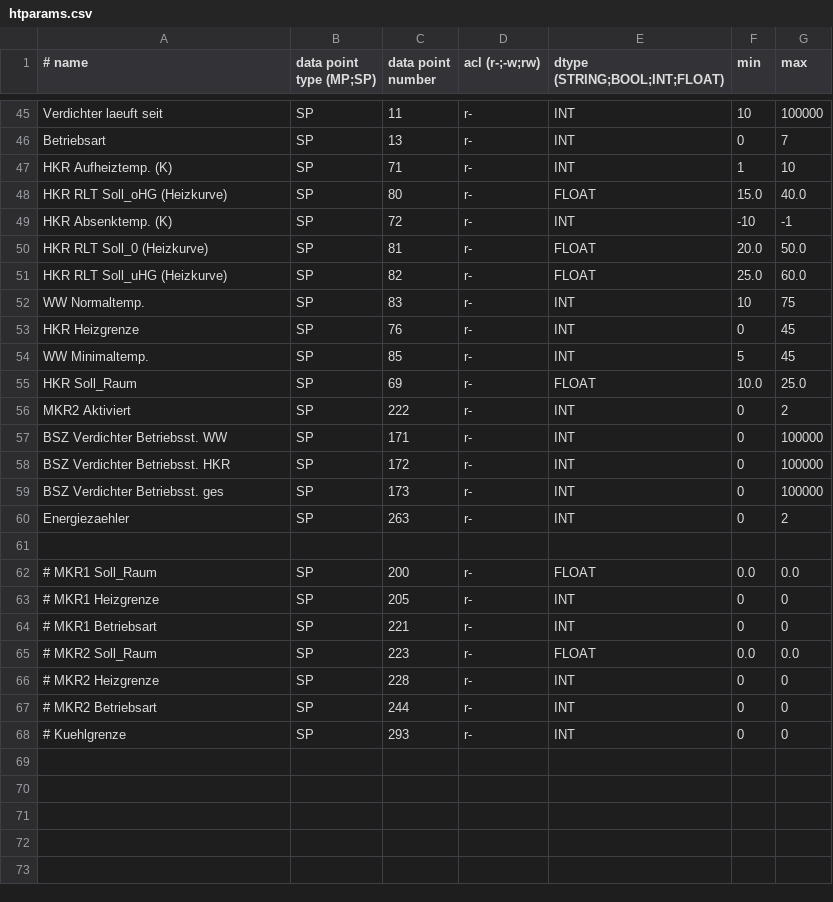
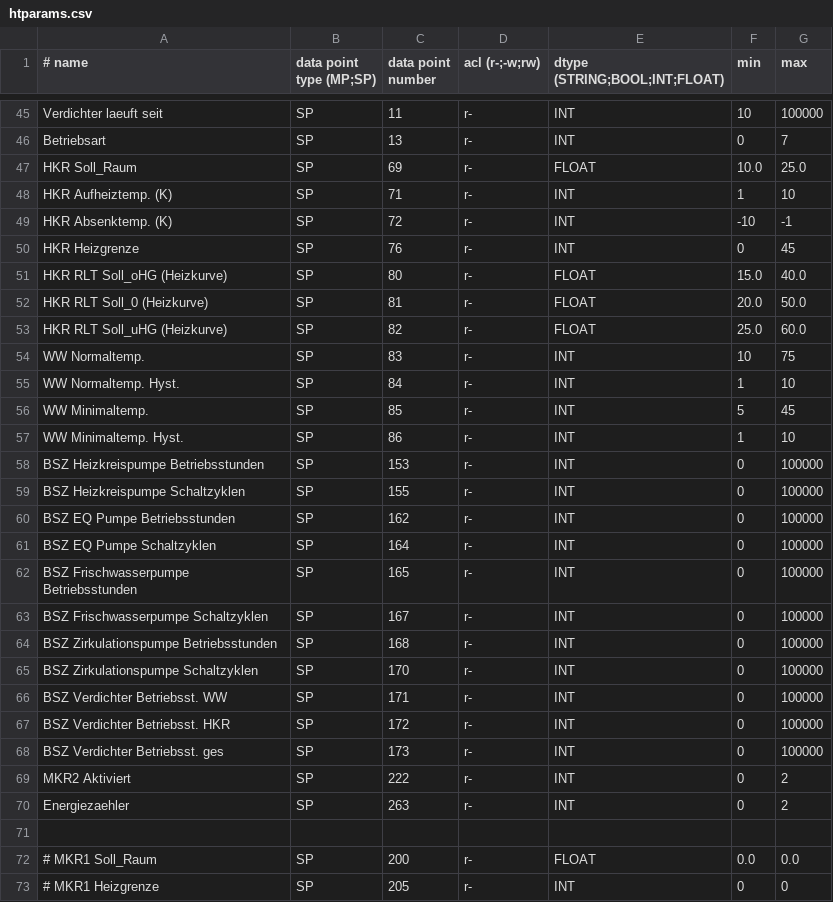
Before and after one commit to dstrigl/htheatpump, a CSV file: htheatpump/htparams.csv, drawn as a sheet; only a part is shown, gaps mark what is left out; the shorter side is filled out with more unchanged rows; the diff covers the shown part only.

Commit message:
+ Added some more heat pump parameters (data points)

```diff
--- a/htheatpump/htparams.csv
+++ b/htheatpump/htparams.csv
@@ -46,5 +46,7 @@ Verdichter laeuft seit, SP, 11, r-, INT, 10, 100000
 Betriebsart, SP, 13, r-, INT, 0, 7
+HKR Soll_Raum, SP, 69, r-, FLOAT, 10.0, 25.0
 HKR Aufheiztemp. (K), SP, 71, r-, INT, 1, 10
+HKR Absenktemp. (K), SP, 72, r-, INT, -10, -1
+HKR Heizgrenze, SP, 76, r-, INT, 0, 45
 HKR RLT Soll_oHG (Heizkurve), SP, 80, r-, FLOAT, 15.0, 40.0
-HKR Absenktemp. (K), SP, 72, r-, INT, -10, -1
 HKR RLT Soll_0 (Heizkurve), SP, 81, r-, FLOAT, 20.0, 50.0
@@ -52,6 +54,13 @@ HKR RLT Soll_uHG (Heizkurve), SP, 82, r-, FLOAT, 25.0, 60.0
 WW Normaltemp., SP, 83, r-, INT, 10, 75
-HKR Heizgrenze, SP, 76, r-, INT, 0, 45
+WW Normaltemp. Hyst., SP, 84, r-, INT, 1, 10
 WW Minimaltemp., SP, 85, r-, INT, 5, 45
-HKR Soll_Raum, SP, 69, r-, FLOAT, 10.0, 25.0
-MKR2 Aktiviert, SP, 222, r-, INT, 0, 2
+WW Minimaltemp. Hyst., SP, 86, r-, INT, 1, 10
+BSZ Heizkreispumpe Betriebsstunden, SP, 153, r-, INT, 0, 100000
+BSZ Heizkreispumpe Schaltzyklen, SP, 155, r-, INT, 0, 100000
+BSZ EQ Pumpe Betriebsstunden, SP, 162, r-, INT, 0, 100000
+BSZ EQ Pumpe Schaltzyklen, SP, 164, r-, INT, 0, 100000
+BSZ Frischwasserpumpe Betriebsstunden, SP, 165, r-, INT, 0, 100000
+BSZ Frischwasserpumpe Schaltzyklen, SP, 167, r-, INT, 0, 100000
+BSZ Zirkulationspumpe Betriebsstunden, SP, 168, r-, INT, 0, 100000
+BSZ Zirkulationspumpe Schaltzyklen, SP, 170, r-, INT, 0, 100000
 BSZ Verdichter Betriebsst. WW, SP, 171, r-, INT, 0, 100000
@@ -59,2 +68,3 @@ BSZ Verdichter Betriebsst. HKR, SP, 172, r-, INT, 0, 100000
 BSZ Verdichter Betriebsst. ges, SP, 173, r-, INT, 0, 100000
+MKR2 Aktiviert, SP, 222, r-, INT, 0, 2
 Energiezaehler, SP, 263, r-, INT, 0, 2
```
Also changed, not shown: 6 moved rows elsewhere in this file, 2 other files.
